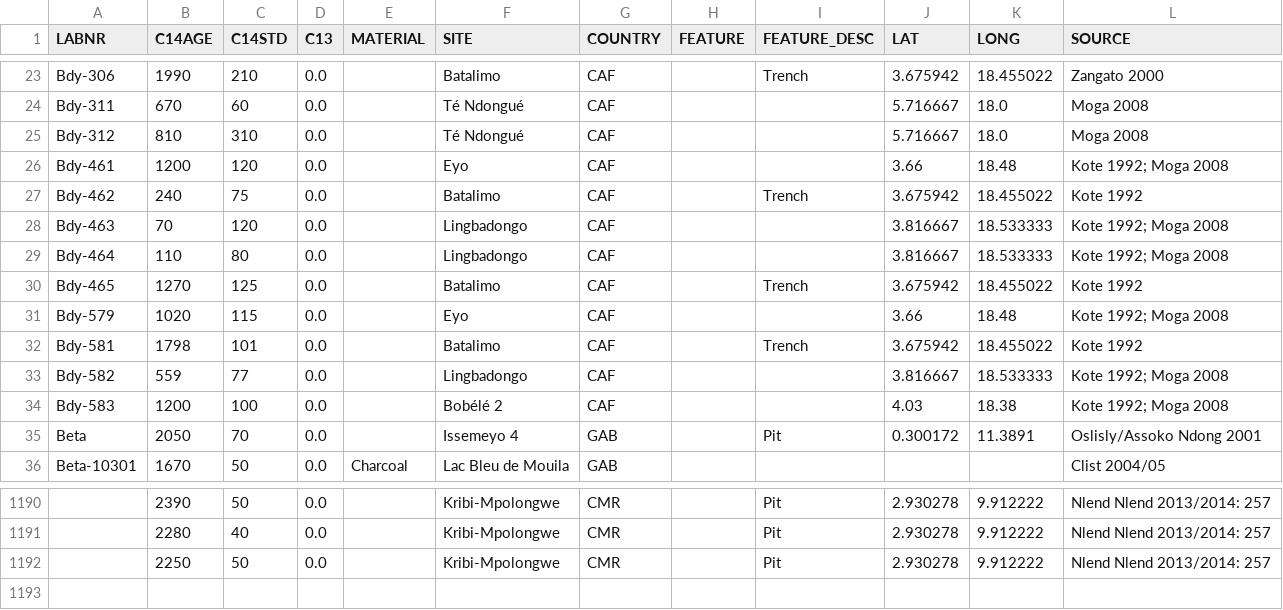
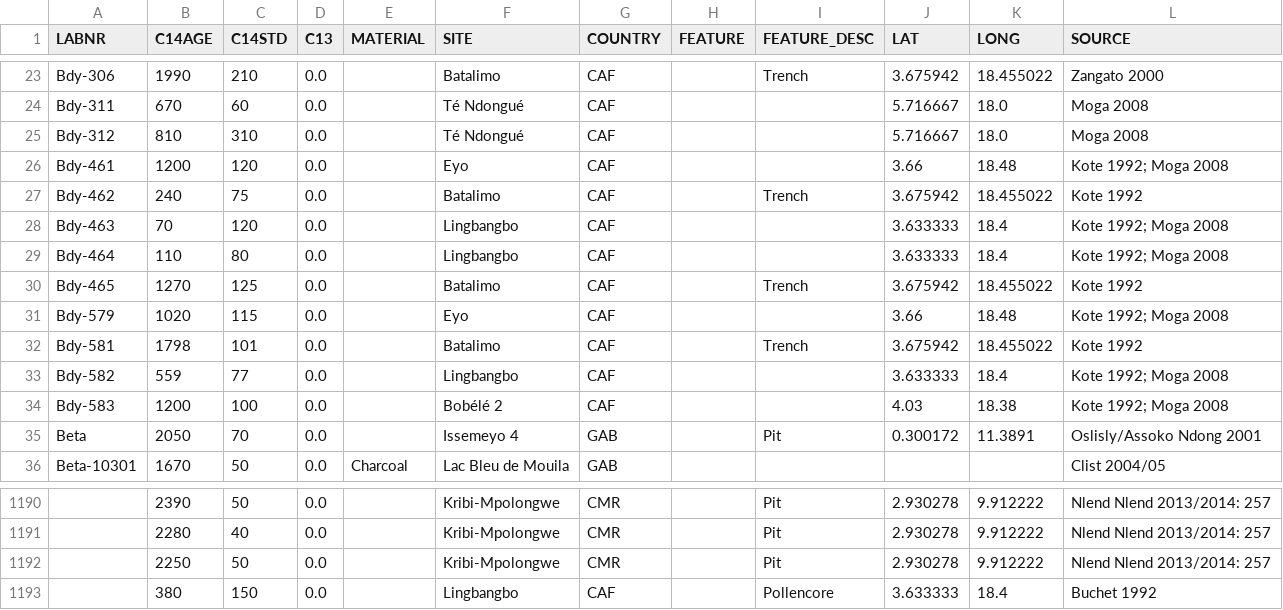
Before and after one commit to dirkseidensticker/aDRAC, a CSV file: data/aDRAC.csv, drawn as a sheet; only a part is shown, gaps mark what is left out; the diff names each change by its address in the sheet, - before the commit and + after, or states it on an @@ line.

Commit message:
corrected coords for Bdy-463, Bdy-464 and Bdy-582 and added dating from Buchet 1992

```diff
--- a/data/aDRAC.csv
+++ b/data/aDRAC.csv
-F28:F29 (SITE): Lingbadongo
+F28:F29 (SITE): Lingbangbo
-J28:J29 (LAT): 3.816667
+J28:J29 (LAT): 3.633333
-K28:K29 (LONG): 18.533333
+K28:K29 (LONG): 18.4
-F33 (SITE): Lingbadongo
+F33 (SITE): Lingbangbo
-J33 (LAT): 3.816667
+J33 (LAT): 3.633333
-K33 (LONG): 18.533333
+K33 (LONG): 18.4
+row 1193:  | 380 | 150 | 0.0 |  | Lingbangbo | CAF |  | Pollencore | 3.633333 | 18.4 | Buchet 1992
```
Also changed, not shown: 1 other file.
